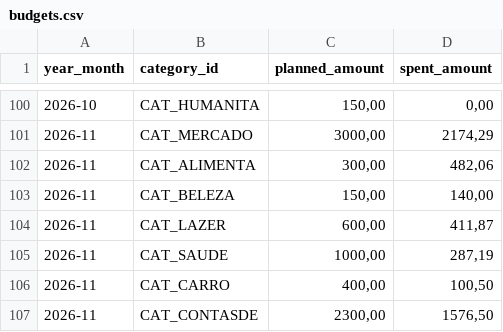
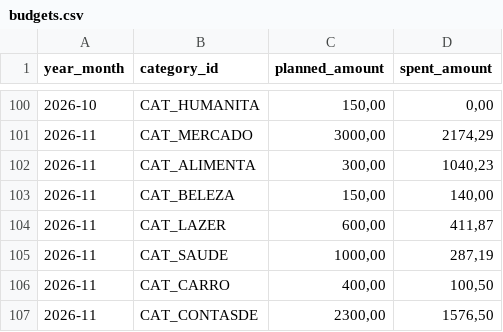
Before and after one commit to duducm2/scripts, a CSV file: finances/data/budgets.csv, drawn as a sheet; only a part is shown, gaps mark what is left out.

```diff
--- a/finances/data/budgets.csv
+++ b/finances/data/budgets.csv
@@ -101,3 +101,3 @@
 2026-11,CAT_MERCADO,"3000,00","2174,29"
-2026-11,CAT_ALIMENTA,"300,00","482,06"
+2026-11,CAT_ALIMENTA,"300,00","1040,23"
 2026-11,CAT_BELEZA,"150,00","140,00"
```
Also changed, not shown: finances/data/transactions.csv.
